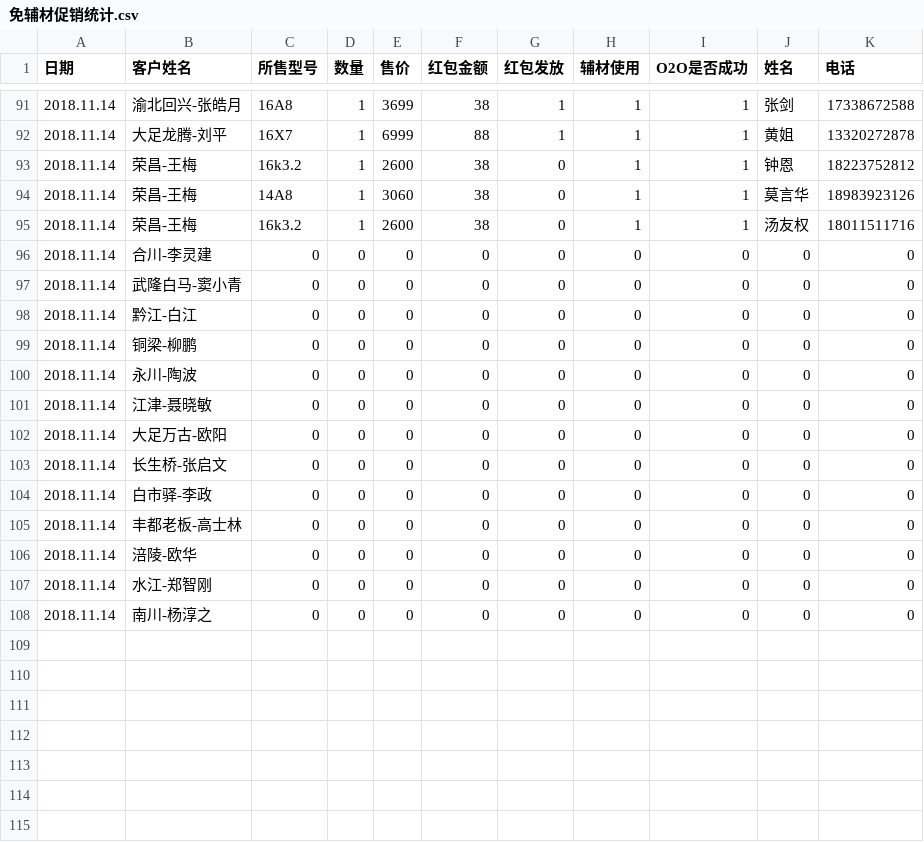
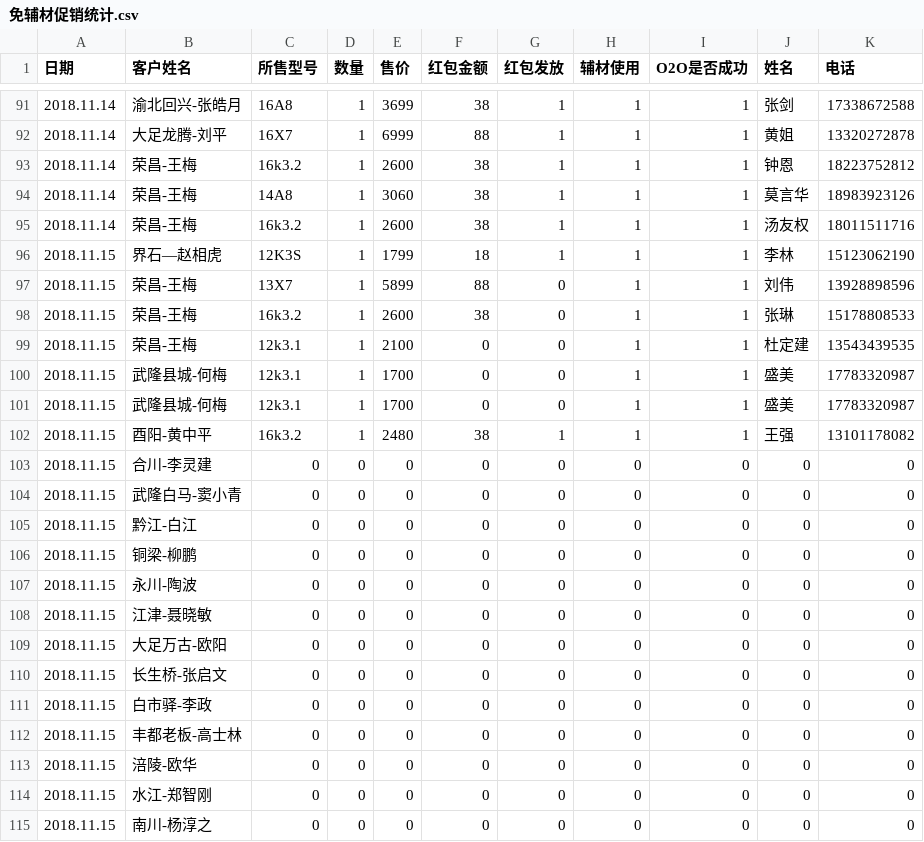
Before and after one commit to wb88517/Feng-chao, a CSV file: 免辅材促销统计.csv, drawn as a sheet; only a part is shown, gaps mark what is left out.

Commit message:
Update 免辅材促销统计.csv

```diff
--- a/免辅材促销统计.csv
+++ b/免辅材促销统计.csv
@@ -92,17 +92,24 @@
 2018.11.14,大足龙腾-刘平,16X7,1,6999,88,1,1,1,黄姐,13320272878
-2018.11.14,荣昌-王梅,16k3.2,1,2600,38,0,1,1,钟恩,18223752812
-2018.11.14,荣昌-王梅,14A8,1,3060,38,0,1,1,莫言华,18983923126
-2018.11.14,荣昌-王梅,16k3.2,1,2600,38,0,1,1,汤友权,18011511716
-2018.11.14,合川-李灵建,0,0,0,0,0,0,0,0,0
-2018.11.14,武隆白马-窦小青,0,0,0,0,0,0,0,0,0
-2018.11.14,黔江-白江,0,0,0,0,0,0,0,0,0
-2018.11.14,铜梁-柳鹏,0,0,0,0,0,0,0,0,0
-2018.11.14,永川-陶波,0,0,0,0,0,0,0,0,0
-2018.11.14,江津-聂晓敏,0,0,0,0,0,0,0,0,0
-2018.11.14,大足万古-欧阳,0,0,0,0,0,0,0,0,0
-2018.11.14,长生桥-张启文,0,0,0,0,0,0,0,0,0
-2018.11.14,白市驿-李政,0,0,0,0,0,0,0,0,0
-2018.11.14,丰都老板-高士林,0,0,0,0,0,0,0,0,0
-2018.11.14,涪陵-欧华,0,0,0,0,0,0,0,0,0
-2018.11.14,水江-郑智刚,0,0,0,0,0,0,0,0,0
-2018.11.14,南川-杨淳之,0,0,0,0,0,0,0,0,0
+2018.11.14,荣昌-王梅,16k3.2,1,2600,38,1,1,1,钟恩,18223752812
+2018.11.14,荣昌-王梅,14A8,1,3060,38,1,1,1,莫言华,18983923126
+2018.11.14,荣昌-王梅,16k3.2,1,2600,38,1,1,1,汤友权,18011511716
+2018.11.15,界石—赵相虎,12K3S,1,1799,18,1,1,1,李林,15123062190
+2018.11.15,荣昌-王梅,13X7,1,5899,88,0,1,1,刘伟,13928898596
+2018.11.15,荣昌-王梅,16k3.2,1,2600,38,0,1,1,张琳,15178808533
+2018.11.15,荣昌-王梅,12k3.1,1,2100,0,0,1,1,杜定建,13543439535
+2018.11.15,武隆县城-何梅,12k3.1,1,1700,0,0,1,1,盛美,17783320987
+2018.11.15,武隆县城-何梅,12k3.1,1,1700,0,0,1,1,盛美,17783320987
+2018.11.15,酉阳-黄中平,16k3.2,1,2480,38,1,1,1,王强,13101178082
+2018.11.15,合川-李灵建,0,0,0,0,0,0,0,0,0
+2018.11.15,武隆白马-窦小青,0,0,0,0,0,0,0,0,0
+2018.11.15,黔江-白江,0,0,0,0,0,0,0,0,0
+2018.11.15,铜梁-柳鹏,0,0,0,0,0,0,0,0,0
+2018.11.15,永川-陶波,0,0,0,0,0,0,0,0,0
+2018.11.15,江津-聂晓敏,0,0,0,0,0,0,0,0,0
+2018.11.15,大足万古-欧阳,0,0,0,0,0,0,0,0,0
+2018.11.15,长生桥-张启文,0,0,0,0,0,0,0,0,0
+2018.11.15,白市驿-李政,0,0,0,0,0,0,0,0,0
+2018.11.15,丰都老板-高士林,0,0,0,0,0,0,0,0,0
+2018.11.15,涪陵-欧华,0,0,0,0,0,0,0,0,0
+2018.11.15,水江-郑智刚,0,0,0,0,0,0,0,0,0
+2018.11.15,南川-杨淳之,0,0,0,0,0,0,0,0,0
```
